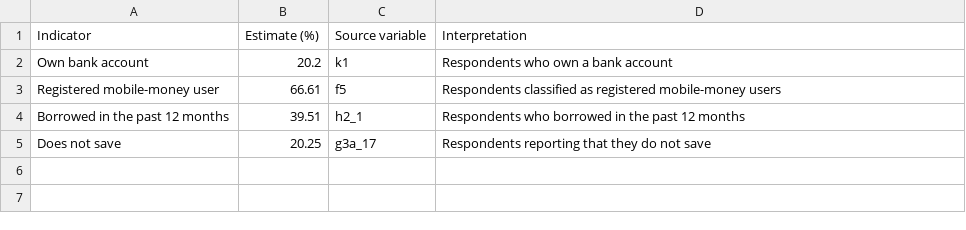
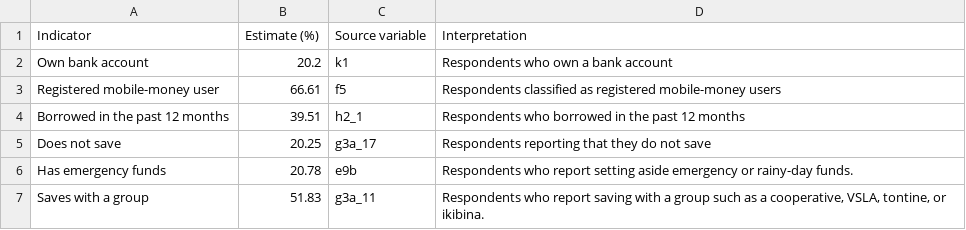
Before and after one commit to eizn2003/nisr-big-data-hackathon-project, a CSV file: data/processed/national_financial_inclusion.csv, drawn as a sheet.

```diff
--- a/data/processed/national_financial_inclusion.csv
+++ b/data/processed/national_financial_inclusion.csv
@@ -5 +5,3 @@ Borrowed in the past 12 months,39.51,h2_1,Respondents who borrowed in the past 1
 Does not save,20.25,g3a_17,Respondents reporting that they do not save
+Has emergency funds,20.78,e9b,Respondents who report setting aside emergency or rainy-day funds.
+Saves with a group,51.83,g3a_11,"Respondents who report saving with a group such as a cooperative, VSLA, tontine, or ikibina."
```
Also changed, not shown: data/processed/district_financial_inclusion.csv, data/processed/population_group_indicators.csv, 11 other files.
